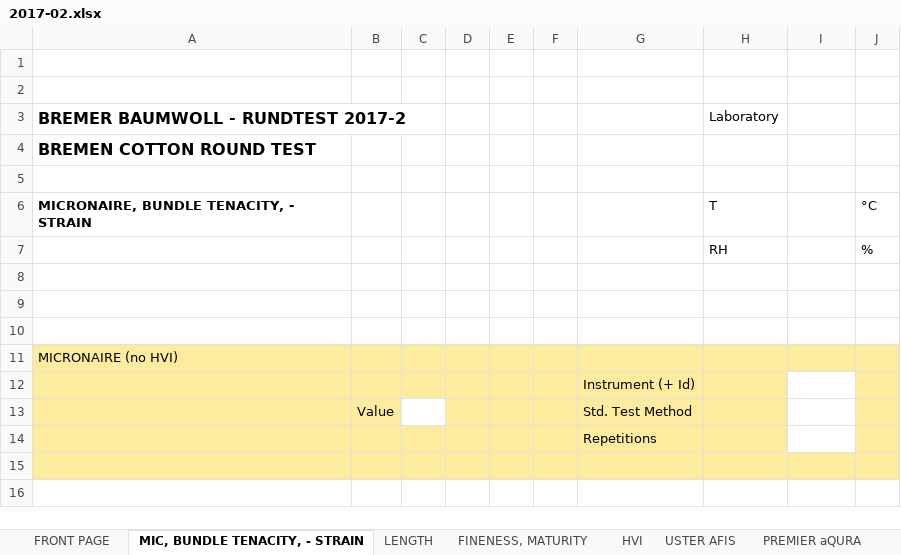
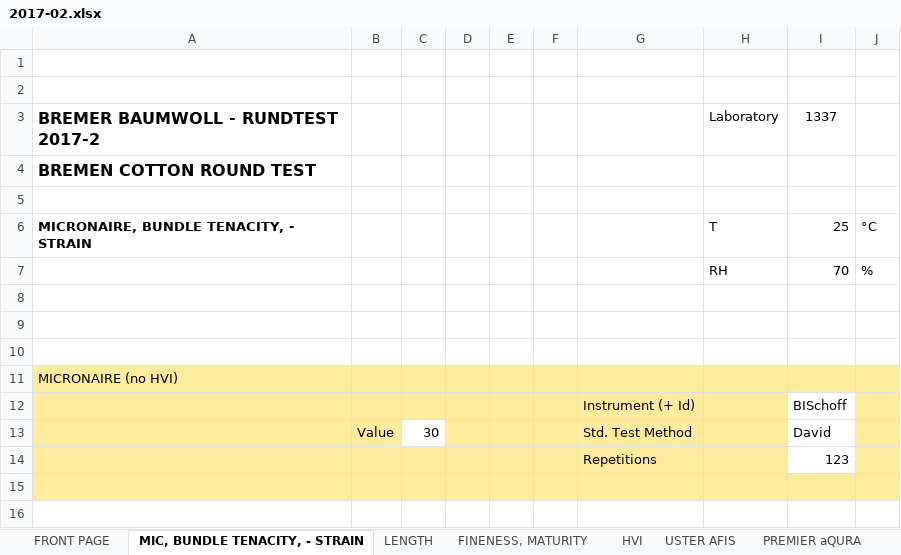
Before and after one commit to thaldaniel/roundtrialdatabase, an Excel workbook: 2017-02.xlsx, sheet MIC, BUNDLE TENACITY, - STRAIN, drawn as a sheet; only a part is shown; values as stored, in another font and other column widths than the file's, no borders; the diff names each change by its address in the sheet, - before the commit and + after, or states it on an @@ line.

```diff
--- a/2017-02.xlsx (sheet MIC, BUNDLE TENACITY, - STRAIN)
+++ b/2017-02.xlsx (sheet MIC, BUNDLE TENACITY, - STRAIN)
-I3: (empty)
+I3: 1337
-I6: (empty)
+I6: 25
-I7: (empty)
+I7: 70
-I12: (empty)
+I12: BISchoff
-C13: (empty)
+C13: 30
-I13: (empty)
+I13: David
-I14: (empty)
+I14: 123
```
Also changed, not shown: sheet FRONT PAGE, sheet FINENESS, MATURITY, sheet PREMIER aQURA, sheet LENGTH, sheet HVI, sheet USTER AFIS, charts or pictures, 1 other file.
